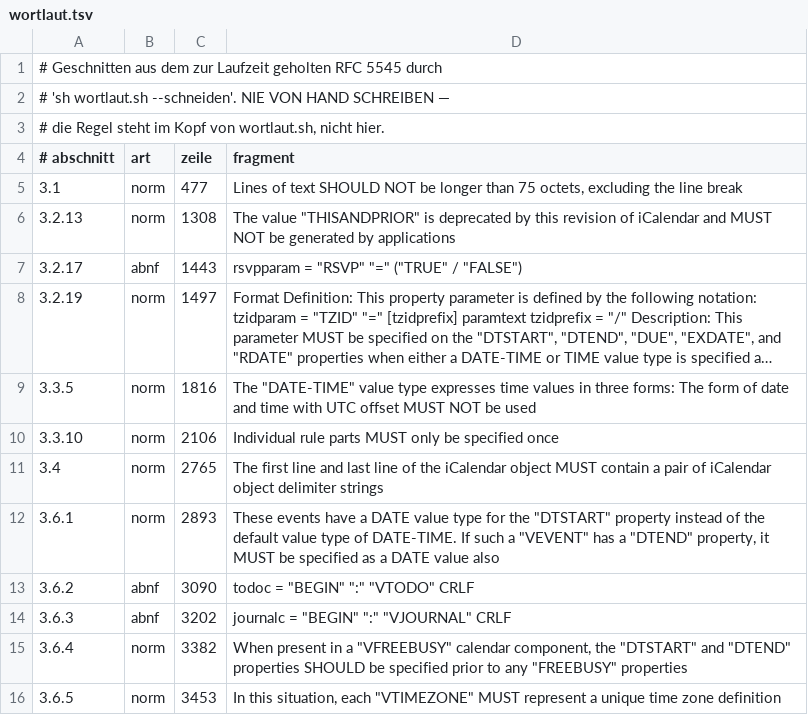
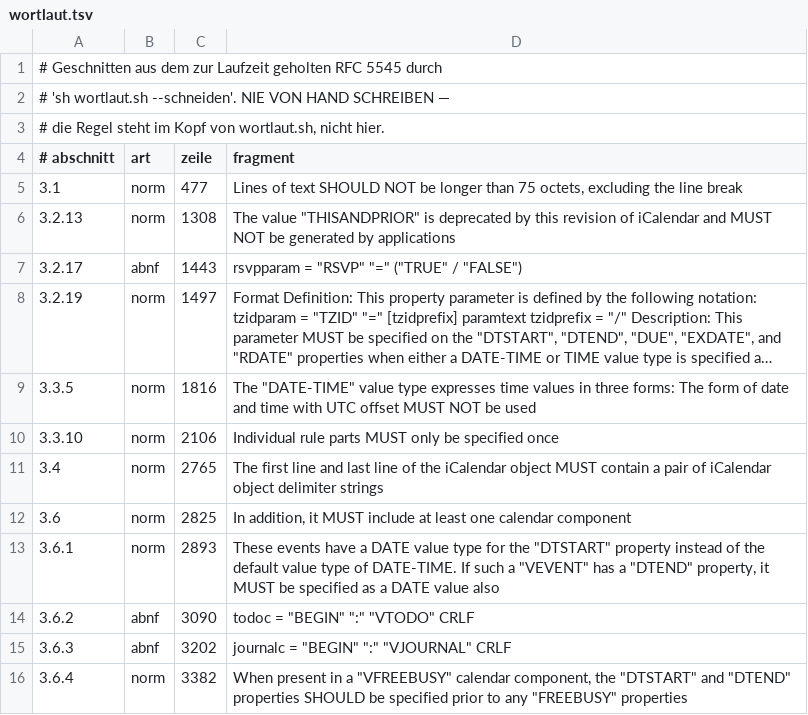
Before and after one commit to spectatormc/ultimate, a TSV file: projekte/icsdoktor/wortlaut.tsv, drawn as a sheet; only a part is shown; the shorter side is filled out with more unchanged rows; long unchanged cells end in …; the diff names each change by its address in the sheet, - before the commit and + after, or states it on an @@ line.

```diff
--- a/projekte/icsdoktor/wortlaut.tsv
+++ b/projekte/icsdoktor/wortlaut.tsv
+row 12: 3.6 | norm | 2825 | In addition, it MUST include at least one calendar component
```
Also changed, not shown: 20 other files.
